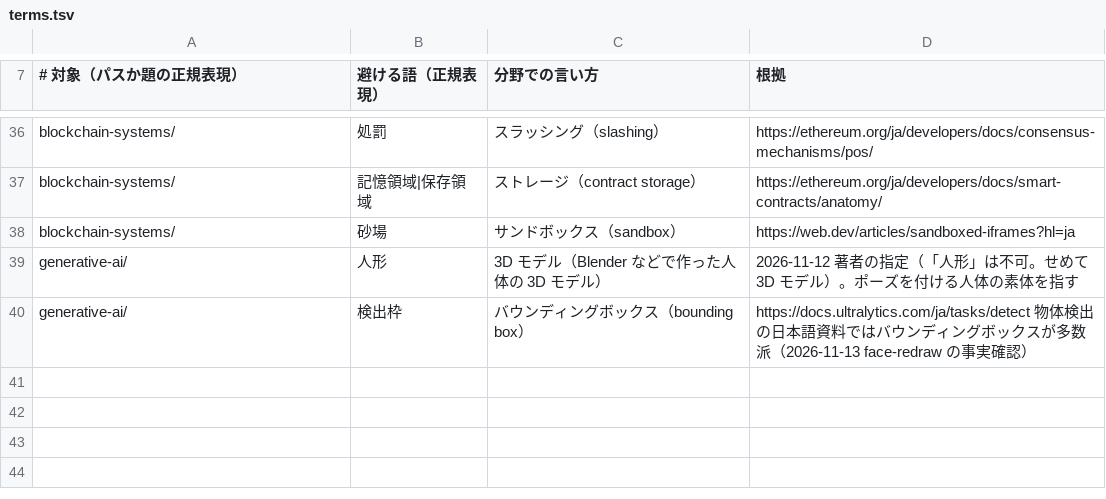
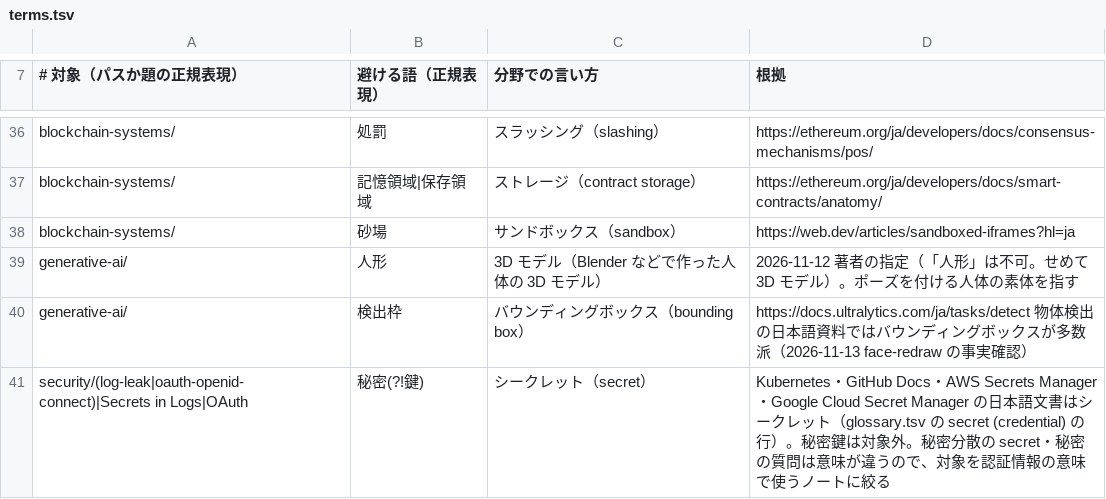
Before and after one commit to nao1215/debimate, a TSV file: notes-quality/style/terms.tsv, drawn as a sheet; only a part is shown, gaps mark what is left out; the diff names each change by its address in the sheet, - before the commit and + after, or states it on an @@ line.

```diff
--- a/notes-quality/style/terms.tsv
+++ b/notes-quality/style/terms.tsv
+row 41: security/(log-leak|oauth-openid-connect)|Secrets in Logs|OAuth | 秘密(?!鍵) | シークレット（secret） | Kubernetes・GitHub Docs・AWS Secrets Manager・Google Cloud Secret Manager の日本語文書はシークレット（glossary.tsv の secret (credential) の行）。秘密鍵は対象外。秘密分散の secret・秘密の質問は意味が違うので、対象を認証情報の意味で使うノートに絞る
```
Also changed, not shown: notes-quality/opening_log.tsv, notes-quality/style/glossary.tsv, 15 other files.
